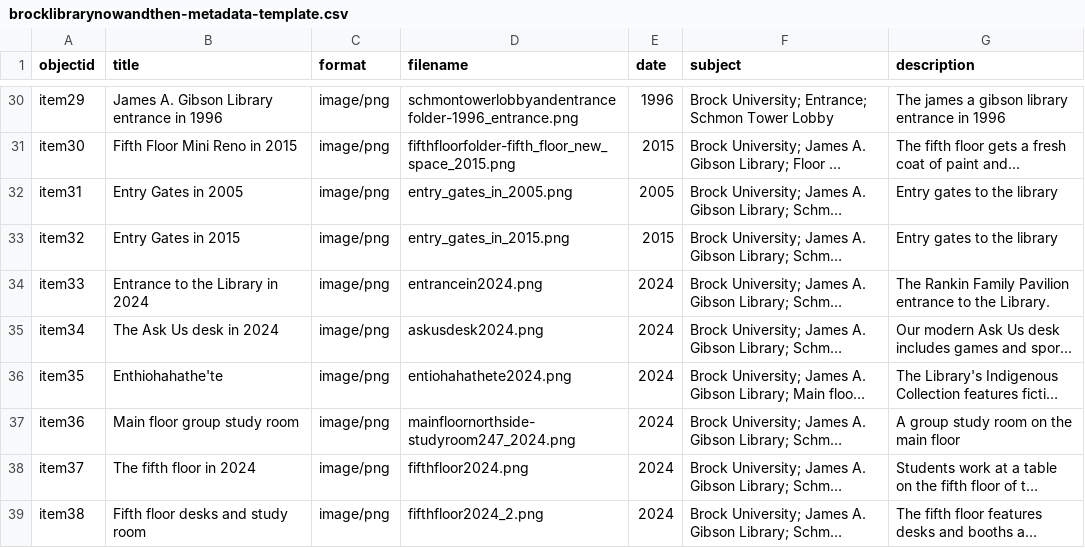
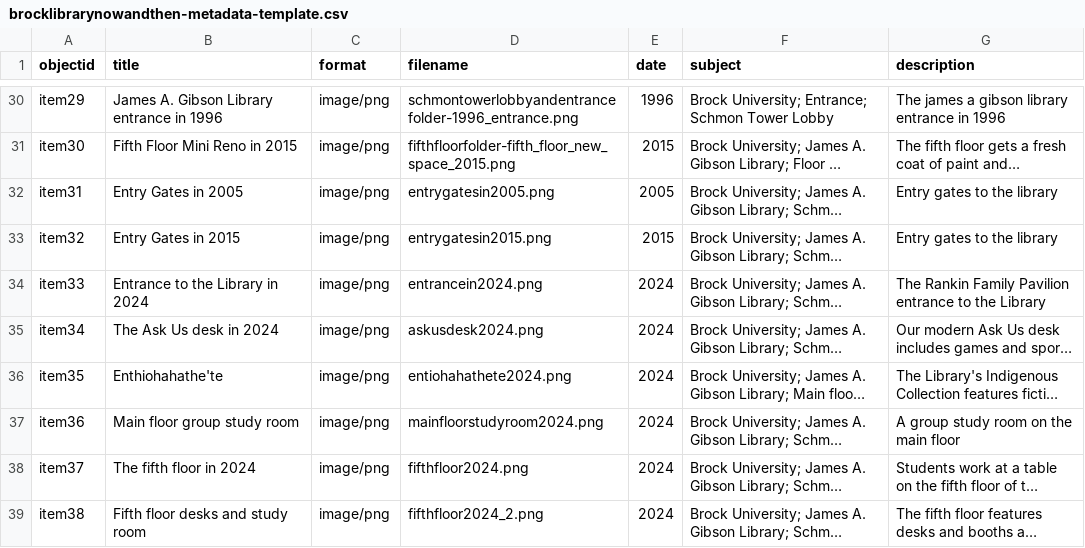
Before and after one commit to evelynasmith/BrockLibraryNowandThen, a CSV file: _data/brocklibrarynowandthen-metadata-template.csv, drawn as a sheet; only a part is shown, gaps mark what is left out; long unchanged cells end in …; the diff names each change by its address in the sheet, - before the commit and + after, or states it on an @@ line.

Commit message:
Update brocklibrarynowandthen-metadata-template.csv

```diff
--- a/_data/brocklibrarynowandthen-metadata-template.csv
+++ b/_data/brocklibrarynowandthen-metadata-template.csv
-D32 (filename): entry_gates_in_2005.png
+D32 (filename): entrygatesin2005.png
-D33 (filename): entry_gates_in_2015.png
+D33 (filename): entrygatesin2015.png
-G34 (description): …to the Library.
+G34 (description): …to the Library
-D37 (filename): mainfloornorthside-studyroom247_2024.png
+D37 (filename): mainfloorstudyroom2024.png
```
